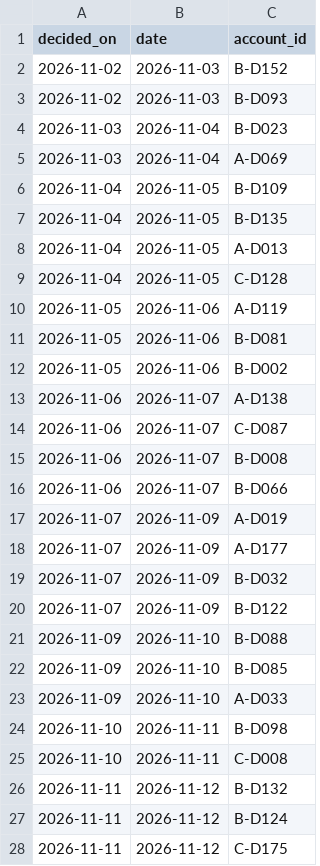
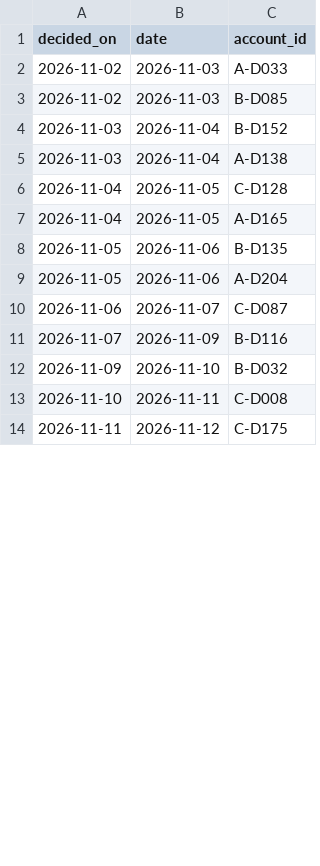
Before and after one commit to jayeshpandey01/1005_labs, a CSV file: results/seed_1/cancellations.csv, drawn as a sheet; only a part is shown; the diff covers the shown part only.

```diff
--- a/results/seed_1/cancellations.csv
+++ b/results/seed_1/cancellations.csv
@@ -1,28 +1,14 @@
 decided_on,date,account_id
-2026-11-02,2026-11-03,B-D152
-2026-11-02,2026-11-03,B-D093
-2026-11-03,2026-11-04,B-D023
-2026-11-03,2026-11-04,A-D069
-2026-11-04,2026-11-05,B-D109
-2026-11-04,2026-11-05,B-D135
-2026-11-04,2026-11-05,A-D013
+2026-11-02,2026-11-03,A-D033
+2026-11-02,2026-11-03,B-D085
+2026-11-03,2026-11-04,B-D152
+2026-11-03,2026-11-04,A-D138
 2026-11-04,2026-11-05,C-D128
-2026-11-05,2026-11-06,A-D119
-2026-11-05,2026-11-06,B-D081
-2026-11-05,2026-11-06,B-D002
-2026-11-06,2026-11-07,A-D138
+2026-11-04,2026-11-05,A-D165
+2026-11-05,2026-11-06,B-D135
+2026-11-05,2026-11-06,A-D204
 2026-11-06,2026-11-07,C-D087
-2026-11-06,2026-11-07,B-D008
-2026-11-06,2026-11-07,B-D066
-2026-11-07,2026-11-09,A-D019
-2026-11-07,2026-11-09,A-D177
-2026-11-07,2026-11-09,B-D032
-2026-11-07,2026-11-09,B-D122
-2026-11-09,2026-11-10,B-D088
-2026-11-09,2026-11-10,B-D085
-2026-11-09,2026-11-10,A-D033
-2026-11-10,2026-11-11,B-D098
+2026-11-07,2026-11-09,B-D116
+2026-11-09,2026-11-10,B-D032
 2026-11-10,2026-11-11,C-D008
-2026-11-11,2026-11-12,B-D132
-2026-11-11,2026-11-12,B-D124
 2026-11-11,2026-11-12,C-D175
```
Also changed, not shown: 4 added rows, 13 removed rows and 9 edited cells elsewhere in this file, results/seed_1/visits.csv, results/seed_2/cancellations.csv, 32 other files.
